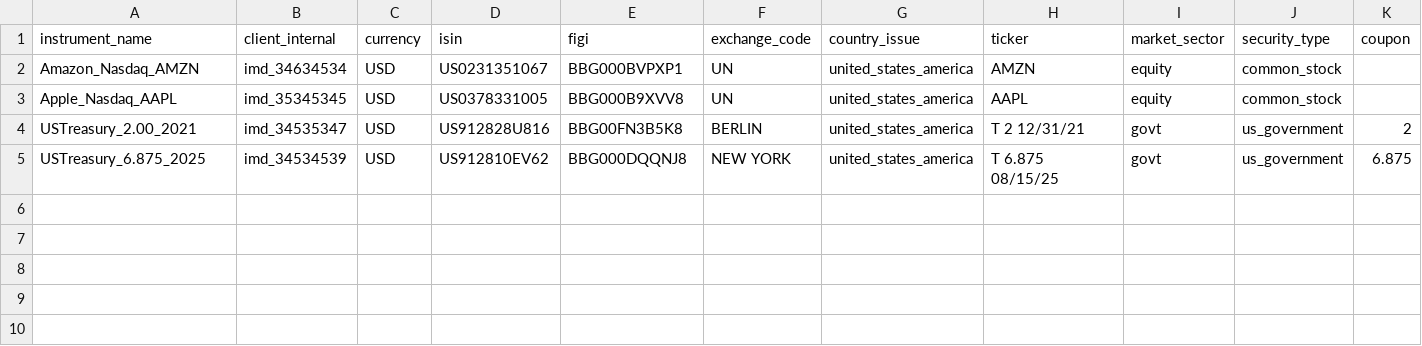
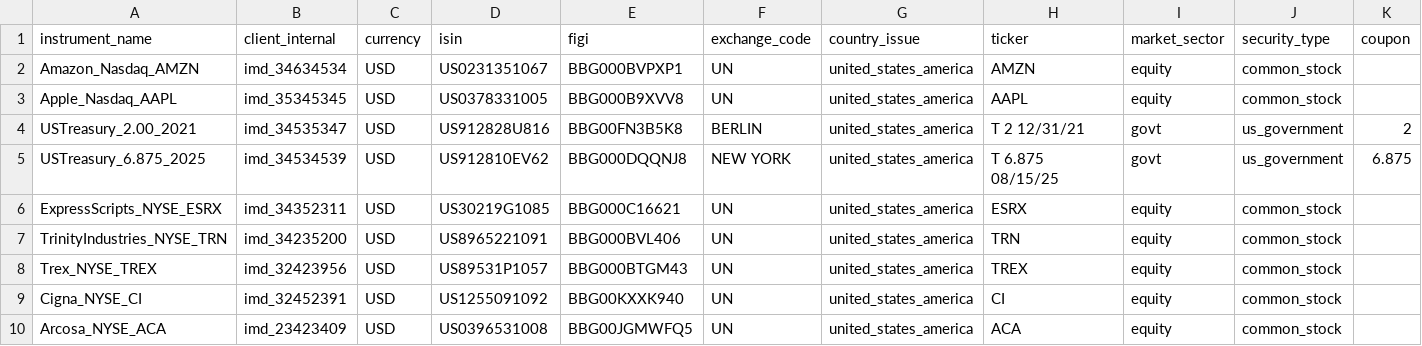
Before and after one commit to finbourne/sample-notebooks, a CSV file: examples/use-cases/data/multiplecurrencies-instruments.csv, drawn as a sheet.

```diff
--- a/examples/use-cases/data/multiplecurrencies-instruments.csv
+++ b/examples/use-cases/data/multiplecurrencies-instruments.csv
@@ -5 +5,6 @@ USTreasury_2.00_2021,imd_34535347,USD,US912828U816,BBG00FN3B5K8,BERLIN,united_st
 USTreasury_6.875_2025,imd_34534539,USD,US912810EV62,BBG000DQQNJ8,NEW YORK,united_states_america,T 6.875 08/15/25,govt,us_government,6.875
+ExpressScripts_NYSE_ESRX,imd_34352311,USD,US30219G1085,BBG000C16621,UN,united_states_america,ESRX,equity,common_stock,
+TrinityIndustries_NYSE_TRN,imd_34235200,USD,US8965221091,BBG000BVL406,UN,united_states_america,TRN,equity,common_stock,
+Trex_NYSE_TREX,imd_32423956,USD,US89531P1057,BBG000BTGM43,UN,united_states_america,TREX,equity,common_stock,
+Cigna_NYSE_CI,imd_32452391,USD,US1255091092,BBG00KXXK940,UN,united_states_america,CI,equity,common_stock,
+Arcosa_NYSE_ACA,imd_23423409,USD,US0396531008,BBG00JGMWFQ5,UN,united_states_america,ACA,equity,common_stock,
```
Also changed, not shown: 4 other files.
